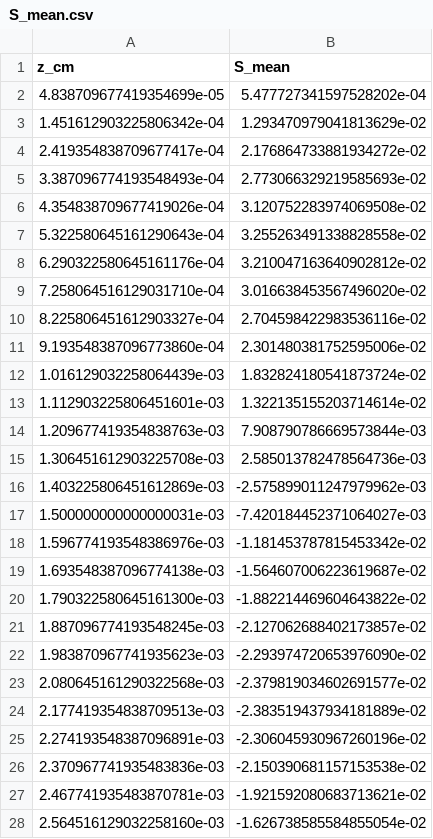
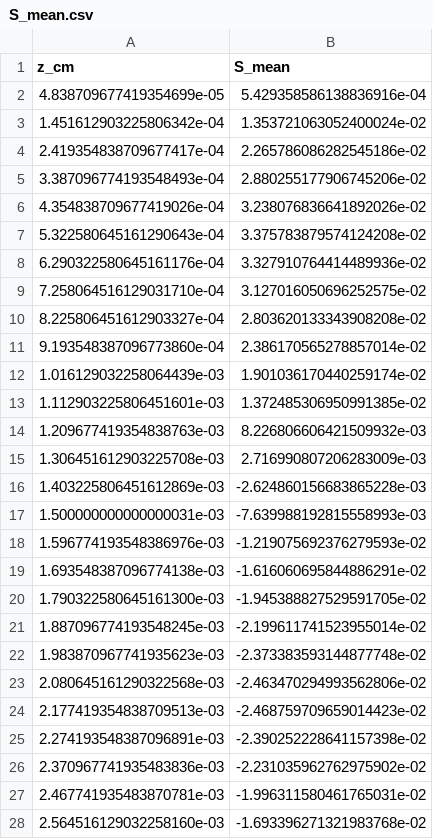
Before and after one commit to LirazDvorkind/SELE_Regularization, a CSV file: results/raw/S_mean.csv, drawn as a sheet; only a part is shown; the diff covers the shown part only.

Commit message:
add: Tichonov multiply by kappa (doesn't change results)

```diff
--- a/results/raw/S_mean.csv
+++ b/results/raw/S_mean.csv
@@ -1,28 +1,28 @@
 z_cm,S_mean
-4.838709677419354699e-05,5.477727341597528202e-04
-1.451612903225806342e-04,1.293470979041813629e-02
-2.419354838709677417e-04,2.176864733881934272e-02
-3.387096774193548493e-04,2.773066329219585693e-02
-4.354838709677419026e-04,3.120752283974069508e-02
-5.322580645161290643e-04,3.255263491338828558e-02
-6.290322580645161176e-04,3.210047163640902812e-02
-7.258064516129031710e-04,3.016638453567496020e-02
-8.225806451612903327e-04,2.704598422983536116e-02
-9.193548387096773860e-04,2.301480381752595006e-02
-1.016129032258064439e-03,1.832824180541873724e-02
-1.112903225806451601e-03,1.322135155203714614e-02
-1.209677419354838763e-03,7.908790786669573844e-03
-1.306451612903225708e-03,2.585013782478564736e-03
-1.403225806451612869e-03,-2.575899011247979962e-03
-1.500000000000000031e-03,-7.420184452371064027e-03
-1.596774193548386976e-03,-1.181453787815453342e-02
-1.693548387096774138e-03,-1.564607006223619687e-02
-1.790322580645161300e-03,-1.882214469604643822e-02
-1.887096774193548245e-03,-2.127062688402173857e-02
-1.983870967741935623e-03,-2.293974720653976090e-02
-2.080645161290322568e-03,-2.379819034602691577e-02
-2.177419354838709513e-03,-2.383519437934181889e-02
-2.274193548387096891e-03,-2.306045930967260196e-02
-2.370967741935483836e-03,-2.150390681157153538e-02
-2.467741935483870781e-03,-1.921592080683713621e-02
-2.564516129032258160e-03,-1.626738585584855054e-02
+4.838709677419354699e-05,5.429358586138836916e-04
+1.451612903225806342e-04,1.353721063052400024e-02
+2.419354838709677417e-04,2.265786086282545186e-02
+3.387096774193548493e-04,2.880255177906745206e-02
+4.354838709677419026e-04,3.238076836641892026e-02
+5.322580645161290643e-04,3.375783879574124208e-02
+6.290322580645161176e-04,3.327910764414489936e-02
+7.258064516129031710e-04,3.127016050696252575e-02
+8.225806451612903327e-04,2.803620133343908208e-02
+9.193548387096773860e-04,2.386170565278857014e-02
+1.016129032258064439e-03,1.901036170440259174e-02
+1.112903225806451601e-03,1.372485306950991385e-02
+1.209677419354838763e-03,8.226806606421509932e-03
+1.306451612903225708e-03,2.716990807206283009e-03
+1.403225806451612869e-03,-2.624860156683865228e-03
+1.500000000000000031e-03,-7.639988192815558993e-03
+1.596774193548386976e-03,-1.219075692376279593e-02
+1.693548387096774138e-03,-1.616060695844886291e-02
+1.790322580645161300e-03,-1.945388827529591705e-02
+1.887096774193548245e-03,-2.199611741523955014e-02
+1.983870967741935623e-03,-2.373383593144877748e-02
+2.080645161290322568e-03,-2.463470294993562806e-02
+2.177419354838709513e-03,-2.468759709659014423e-02
+2.274193548387096891e-03,-2.390252228641157398e-02
+2.370967741935483836e-03,-2.231035962762975902e-02
+2.467741935483870781e-03,-1.996311580461765031e-02
+2.564516129032258160e-03,-1.693396271321983768e-02
```
Also changed, not shown: 4 edited cells elsewhere in this file, results/raw/S_std.csv, results/raw/eta_fit.csv, 5 other files.
